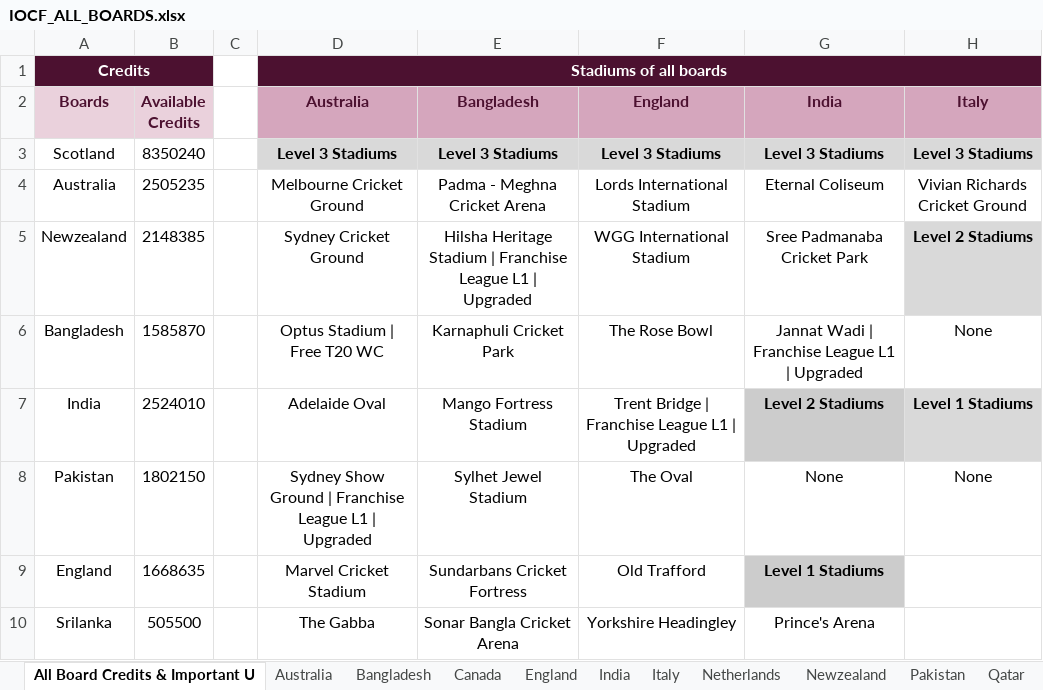
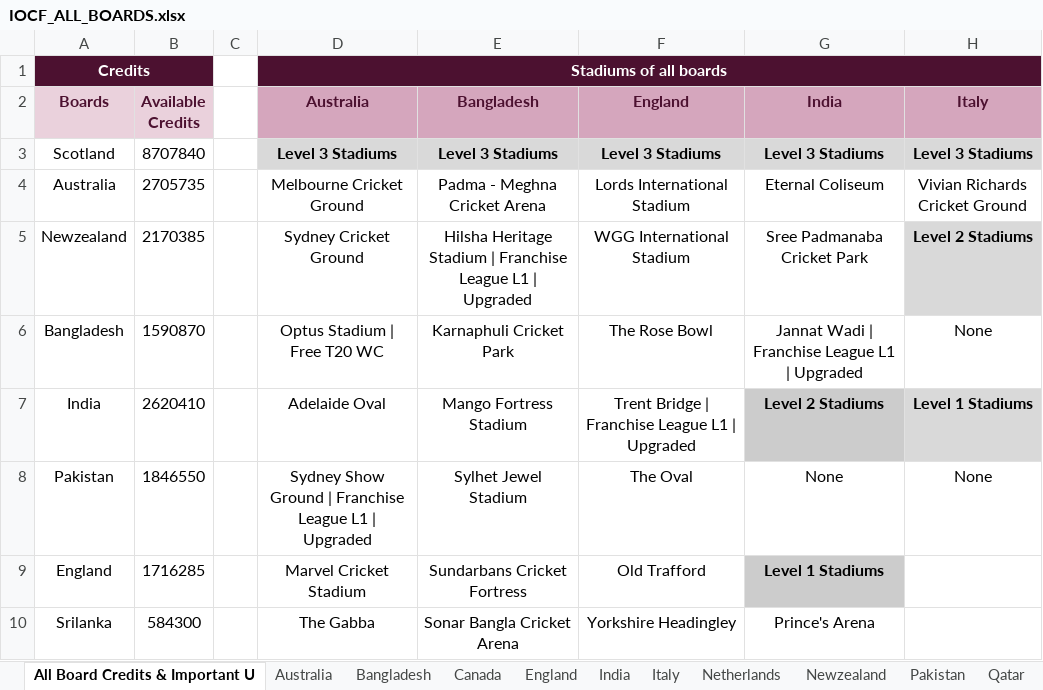
Before and after one commit to Nishanth-Ganiga/iocf-dashboard, an Excel workbook: server/IOCF_ALL_BOARDS.xlsx, sheet All Board Credits & Important U, drawn as a sheet; only a part is shown; values as stored, in another font and other column widths than the file's, no borders; charts and pictures not drawn; the diff covers the shown part only; the diff names each change by its address in the sheet, - before the commit and + after, or states it on an @@ line.

```diff
--- a/server/IOCF_ALL_BOARDS.xlsx (sheet All Board Credits & Important U)
+++ b/server/IOCF_ALL_BOARDS.xlsx (sheet All Board Credits & Important U)
-B3 (Available Credits): 8350240
+B3 (Available Credits): 8707840
-B4 (Available Credits): 2505235
+B4 (Available Credits): 2705735
-B5 (Available Credits): 2148385
+B5 (Available Credits): 2170385
-B6 (Available Credits): 1585870
+B6 (Available Credits): 1590870
-B7 (Available Credits): 2524010
+B7 (Available Credits): 2620410
-B8 (Available Credits): 1802150
+B8 (Available Credits): 1846550
-B9 (Available Credits): 1668635
+B9 (Available Credits): 1716285
-B10 (Available Credits): 505500
+B10 (Available Credits): 584300
```
Also changed, not shown: 8 added rows and 7 edited cells elsewhere in this sheet, sheet Bangladesh, sheet WestIndies, sheet Australia, sheet Italy, sheet Scotland, sheet CPL 2026, 14 more sheets, formulas that keep their value, 1 other file.
